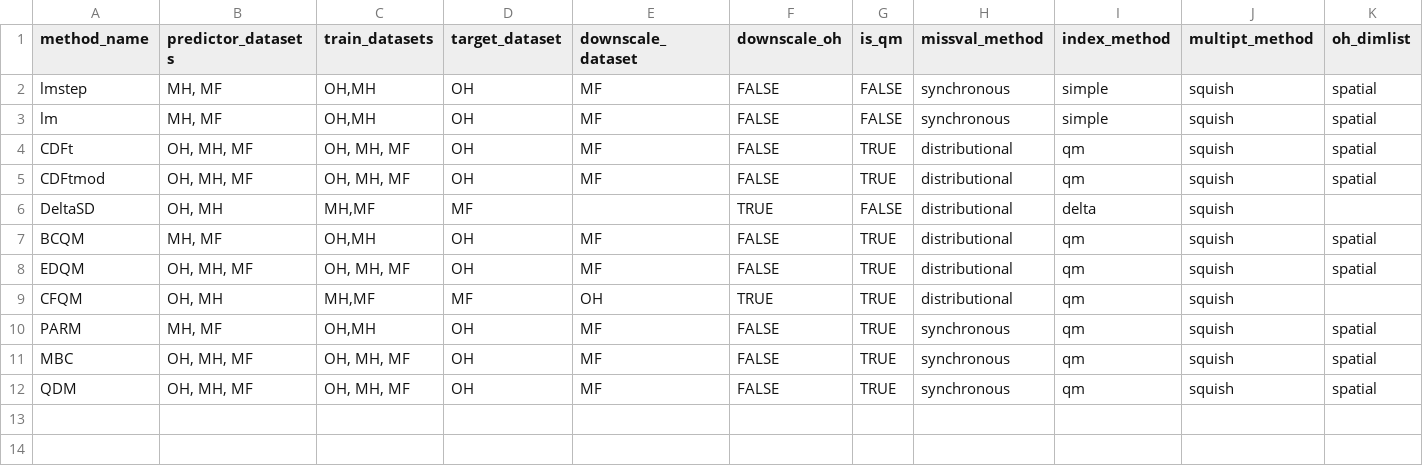
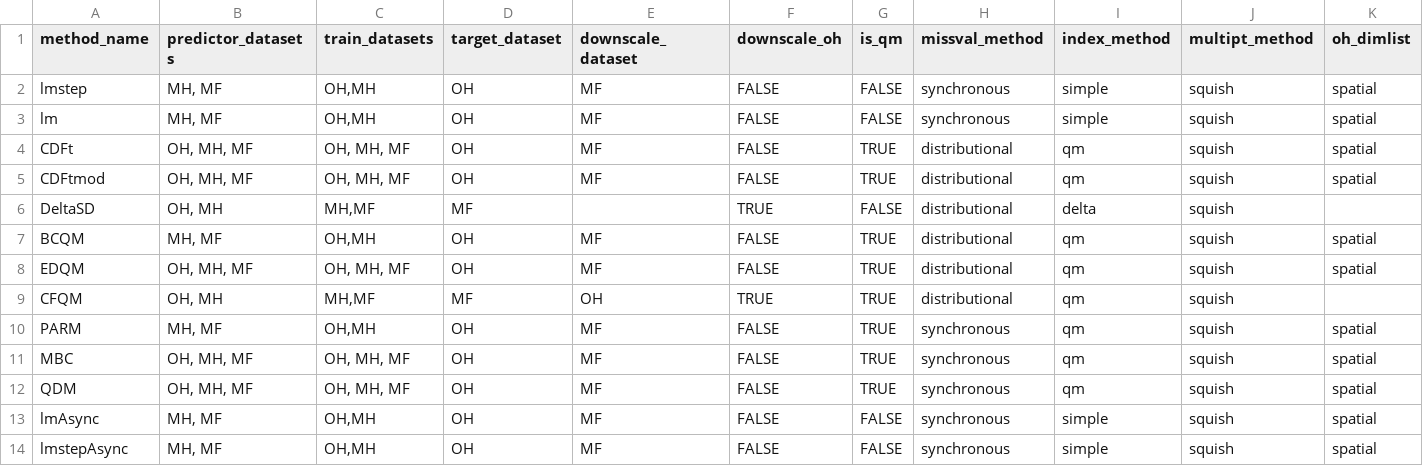
Before and after one commit to NOAA-GFDL/FUDGE, a CSV file: Rsuite/aux/ds_att_sheet.csv, drawn as a sheet; only a part is shown; rows hold the shown columns only; the diff names each change by its address in the sheet, - before the commit and + after, or states it on an @@ line.

Commit message:
adds of lmAsync and lmstepAsync; trying to solve subtle var dimensioning issue

```diff
--- a/Rsuite/aux/ds_att_sheet.csv
+++ b/Rsuite/aux/ds_att_sheet.csv
+row 13: lmAsync | MH, MF | OH,MH | OH | MF | FALSE | FALSE | synchronous | simple | squish | spatial
+row 14: lmstepAsync | MH, MF | OH,MH | OH | MF | FALSE | FALSE | synchronous | simple | squish | spatial
```
Also changed, not shown: 7 other files.
